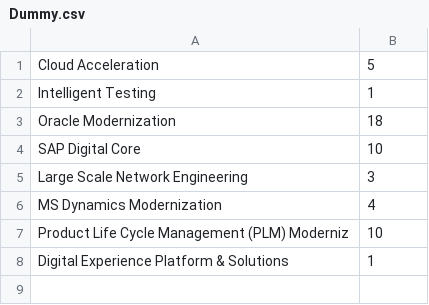
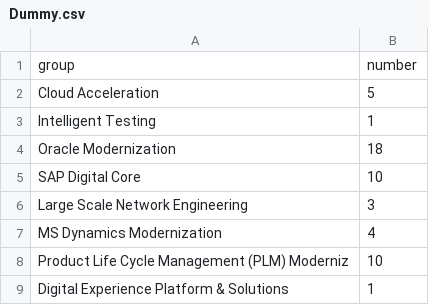
Before and after one commit to Dhehfuri99/test, a CSV file: Dummy.csv, drawn as a sheet; the diff names each change by its address in the sheet, - before the commit and + after, or states it on an @@ line.

Commit message:
Update Dummy.csv

```diff
--- a/Dummy.csv
+++ b/Dummy.csv
+row 1: group | number
```
